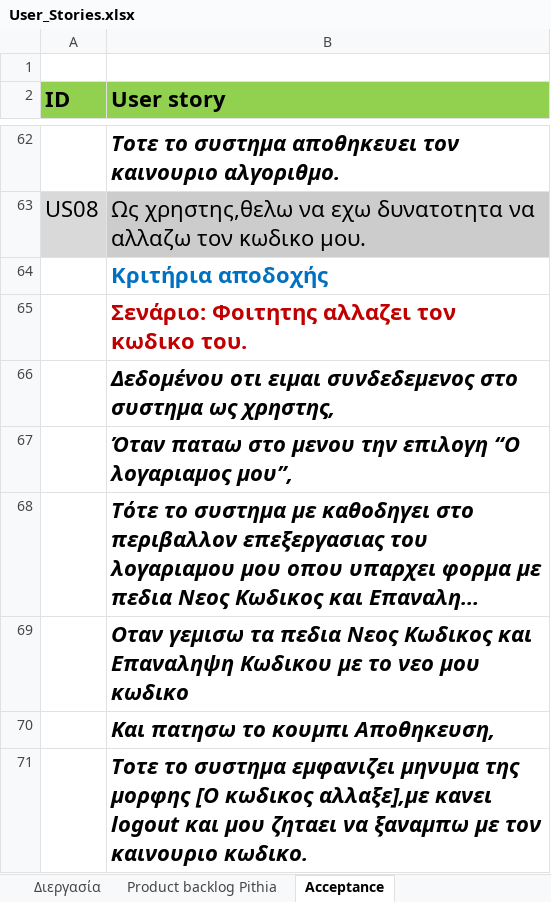
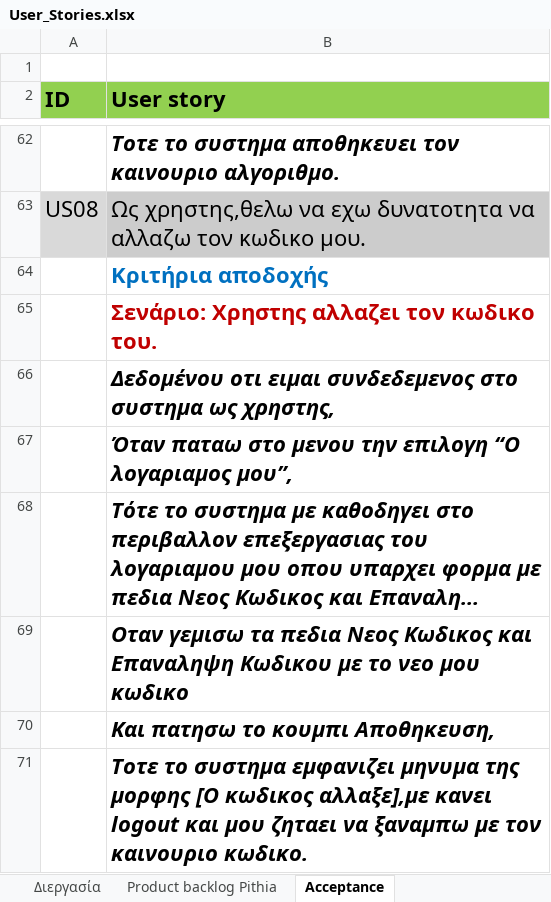
Before and after one commit to BarracudaX/Pithia, an Excel workbook: User_Stories.xlsx, sheet Acceptance, drawn as a sheet; only a part is shown, gaps mark what is left out; long unchanged cells end in …; values as stored, in another font and other column widths than the file's, no borders; the diff covers the shown part only; the diff names each change by its address in the sheet, - before the commit and + after, or states it on an @@ line.

Commit message:
Changes: 1)Made sequence diagramms for user stories 2,5,6,9,10,11.

```diff
--- a/User_Stories.xlsx (sheet Acceptance)
+++ b/User_Stories.xlsx (sheet Acceptance)
-B65 (User story): Σενάριο: Φοιτητης αλλαζει τον κωδικο του.
+B65 (User story): Σενάριο: Χρηστης αλλαζει τον κωδικο του.
```
Also changed, not shown: 8 removed rows and 11 edited cells elsewhere in this sheet, sheet Product backlog Pithia, UserStories/arslan/User_Stories.xlsx, 7 other files.
